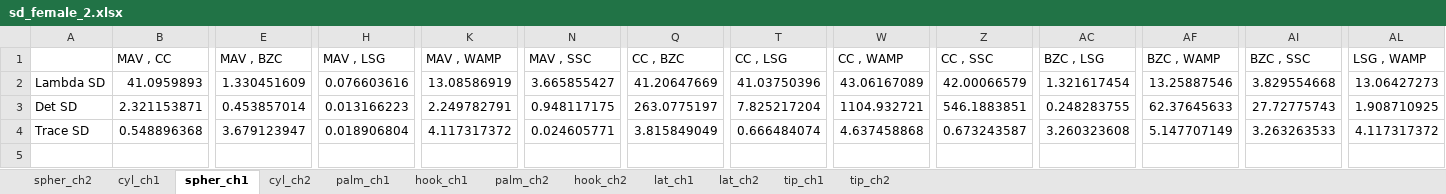
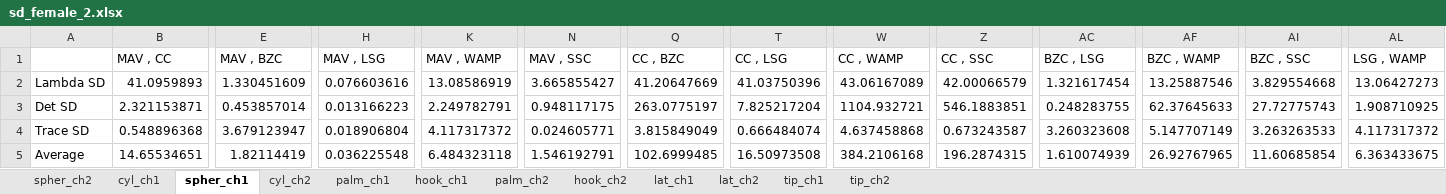
Before and after one commit to TienlunDaniel/EMG-Signal-Processing, an Excel workbook: sd_female_2.xlsx, sheet spher_ch1, drawn as a sheet; only a part is shown, gaps mark what is left out; values as stored, in another font and other column widths than the file's, no borders; rows hold the shown columns only; the diff names each change by its address in the sheet, - before the commit and + after, or states it on an @@ line.

Commit message:
average for sd added

```diff
--- a/sd_female_2.xlsx (sheet spher_ch1)
+++ b/sd_female_2.xlsx (sheet spher_ch1)
+row 5: Average | 14.65534651 | 1.82114419 | 0.036225548 | 6.484323118 | 1.546192791 | 102.6999485 | 16.50973508 | 384.2106168 | 196.2874315 | 1.610074939 | 26.92767965 | 11.60685854 | 6.363433675
```
Also changed, not shown: sheet cyl_ch2, sheet cyl_ch1, sheet palm_ch1, sheet hook_ch1, sheet palm_ch2, sheet hook_ch2, 5 more sheets, sd_female_1.xlsx, sd_female_3.xlsx, 3 other files.
